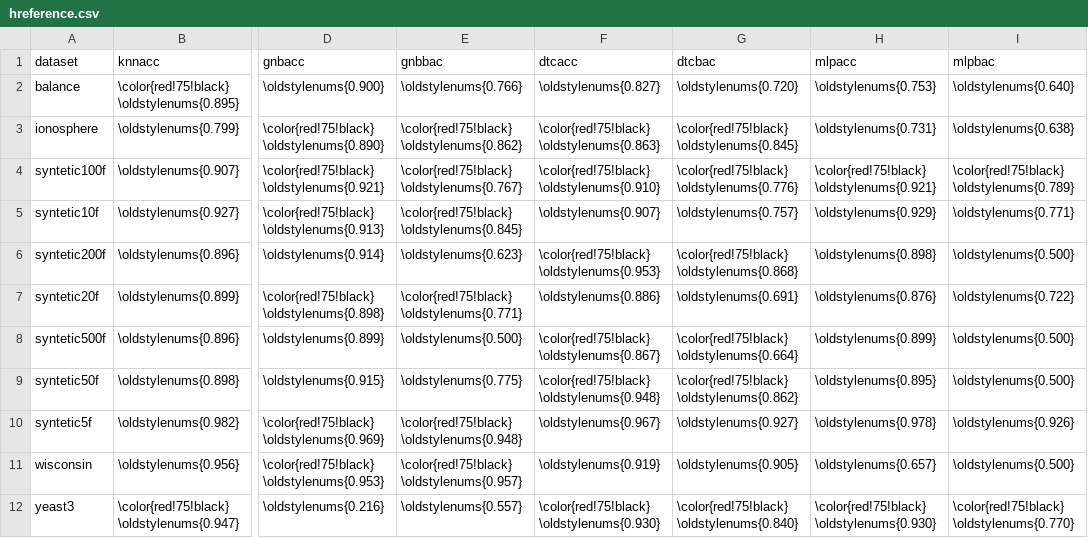
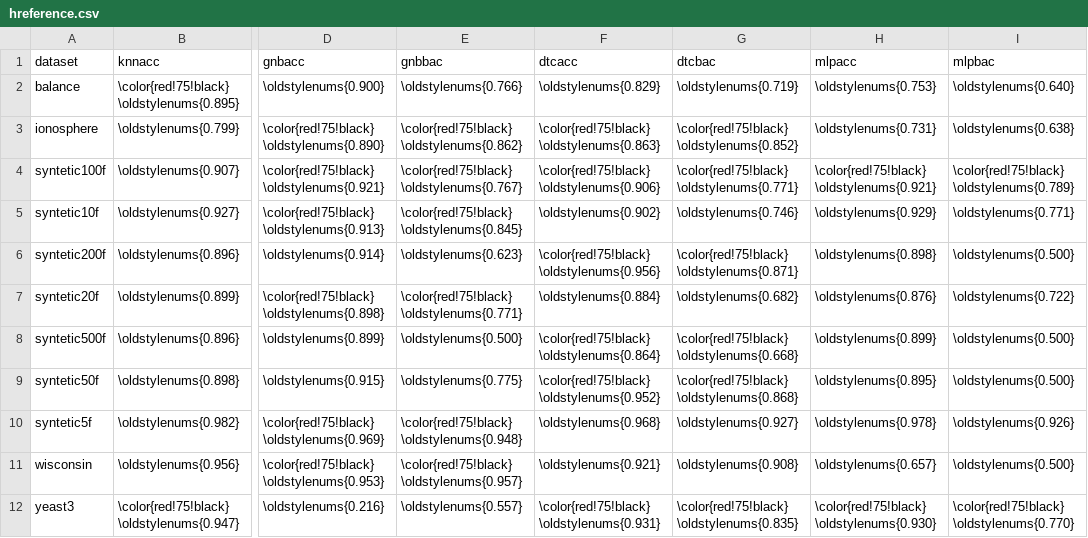
Before and after one commit to xehivs/ecml17, a CSV file: _site/data/hreference.csv, drawn as a sheet; only a part is shown, gaps mark what is left out; the diff names each change by its address in the sheet, - before the commit and + after, or states it on an @@ line.

```diff
--- a/_site/data/hreference.csv
+++ b/_site/data/hreference.csv
-F2 (dtcacc): \oldstylenums{0.827}
+F2 (dtcacc): \oldstylenums{0.829}
-G2 (dtcbac): \oldstylenums{0.720}
+G2 (dtcbac): \oldstylenums{0.719}
-G3 (dtcbac): \color{red!75!black} \oldstylenums{0.845}
+G3 (dtcbac): \color{red!75!black} \oldstylenums{0.852}
-F4 (dtcacc): \color{red!75!black} \oldstylenums{0.910}
+F4 (dtcacc): \color{red!75!black} \oldstylenums{0.906}
-G4 (dtcbac): \color{red!75!black} \oldstylenums{0.776}
+G4 (dtcbac): \color{red!75!black} \oldstylenums{0.771}
-F5 (dtcacc): \oldstylenums{0.907}
+F5 (dtcacc): \oldstylenums{0.902}
-G5 (dtcbac): \oldstylenums{0.757}
+G5 (dtcbac): \oldstylenums{0.746}
-F6 (dtcacc): \color{red!75!black} \oldstylenums{0.953}
+F6 (dtcacc): \color{red!75!black} \oldstylenums{0.956}
-G6 (dtcbac): \color{red!75!black} \oldstylenums{0.868}
+G6 (dtcbac): \color{red!75!black} \oldstylenums{0.871}
-F7 (dtcacc): \oldstylenums{0.886}
+F7 (dtcacc): \oldstylenums{0.884}
-G7 (dtcbac): \oldstylenums{0.691}
+G7 (dtcbac): \oldstylenums{0.682}
-F8 (dtcacc): \color{red!75!black} \oldstylenums{0.867}
+F8 (dtcacc): \color{red!75!black} \oldstylenums{0.864}
-G8 (dtcbac): \color{red!75!black} \oldstylenums{0.664}
+G8 (dtcbac): \color{red!75!black} \oldstylenums{0.668}
-F9 (dtcacc): \color{red!75!black} \oldstylenums{0.948}
+F9 (dtcacc): \color{red!75!black} \oldstylenums{0.952}
-G9 (dtcbac): \color{red!75!black} \oldstylenums{0.862}
+G9 (dtcbac): \color{red!75!black} \oldstylenums{0.868}
-F10 (dtcacc): \oldstylenums{0.967}
+F10 (dtcacc): \oldstylenums{0.968}
-F11 (dtcacc): \oldstylenums{0.919}
+F11 (dtcacc): \oldstylenums{0.921}
-G11 (dtcbac): \oldstylenums{0.905}
+G11 (dtcbac): \oldstylenums{0.908}
-F12 (dtcacc): \color{red!75!black} \oldstylenums{0.930}
+F12 (dtcacc): \color{red!75!black} \oldstylenums{0.931}
-G12 (dtcbac): \color{red!75!black} \oldstylenums{0.840}
+G12 (dtcbac): \color{red!75!black} \oldstylenums{0.835}
```
Also changed, not shown: _site/data/reference.csv, data/hreference.csv, 19 other files.
